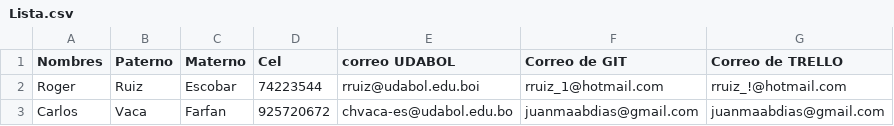
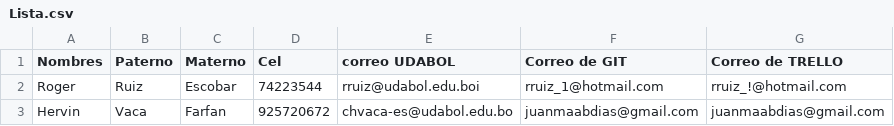
Before and after one commit to RenRus/udabol, a CSV file: Lista.csv, drawn as a sheet.

Commit message:
Adicione Datos Personales

```diff
--- a/Lista.csv
+++ b/Lista.csv
@@ -2,2 +2,2 @@
 Roger ;Ruiz;Escobar;74223544;rruiz@udabol.edu.boi;rruiz_1@hotmail.com;rruiz_!@hotmail.com
-Carlos;Vaca;Farfan;925720672;chvaca-es@udabol.edu.bo;juanmaabdias@gmail.com;juanmaabdias@gmail.com
+Hervin;Vaca;Farfan;925720672;chvaca-es@udabol.edu.bo;juanmaabdias@gmail.com;juanmaabdias@gmail.com
```
